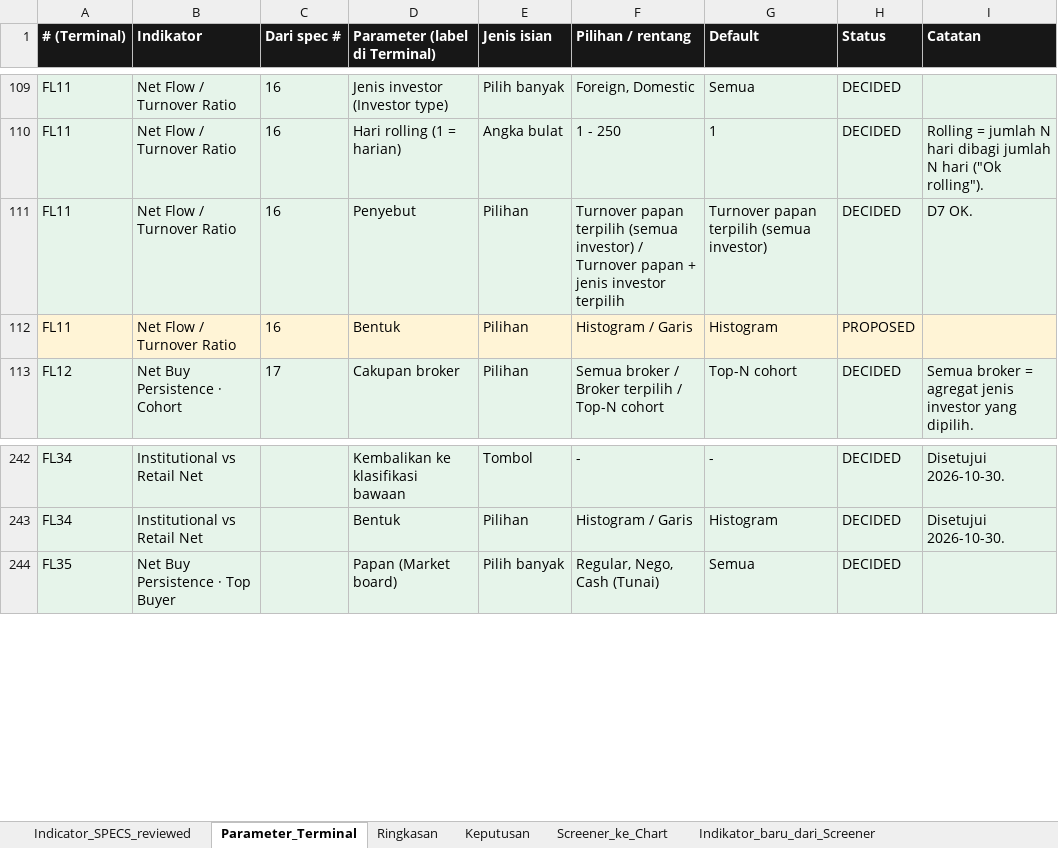
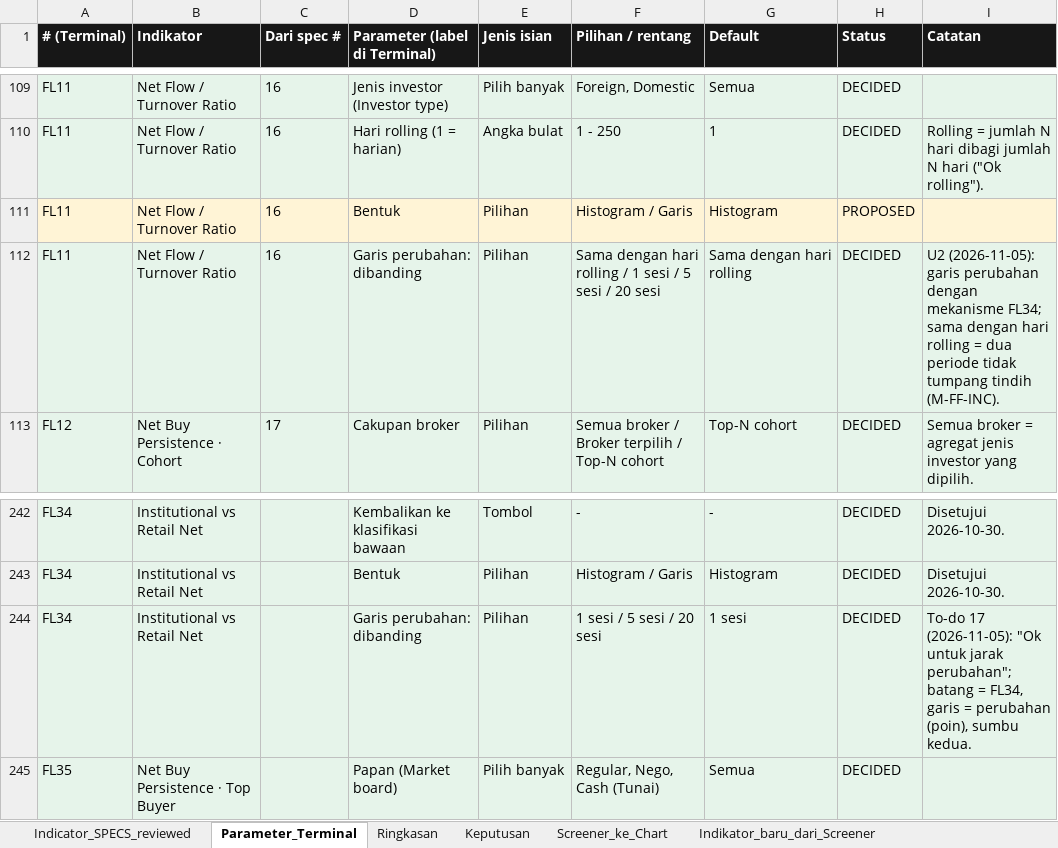
Before and after one commit to rednightt33/saniti, an Excel workbook: verification/terminal_api/flow_indicators/FLOW_INDICATORS_SPEC.xlsx, sheet Parameter_Terminal, drawn as a sheet; only a part is shown, gaps mark what is left out; values as stored, in another font and other column widths than the file's, no borders; removed rows and columns are numbered as before the commit, all else as after; the diff names each change by its address in the sheet, - before the commit and + after, or states it on an @@ line.

```diff
--- a/verification/terminal_api/flow_indicators/FLOW_INDICATORS_SPEC.xlsx (sheet Parameter_Terminal)
+++ b/verification/terminal_api/flow_indicators/FLOW_INDICATORS_SPEC.xlsx (sheet Parameter_Terminal)
-row 111: FL11 | Net Flow / Turnover Ratio | 16 | Penyebut | Pilihan | Turnover papan terpilih (semua investor) / Turnover papan + jenis investor terpilih | Turnover papan terpilih (semua investor) | DECIDED | D7 OK.
+row 112: FL11 | Net Flow / Turnover Ratio | 16 | Garis perubahan: dibanding | Pilihan | Sama dengan hari rolling / 1 sesi / 5 sesi / 20 sesi | Sama dengan hari rolling | DECIDED | U2 (2026-11-05): garis perubahan dengan mekanisme FL34; sama dengan hari rolling = dua periode tidak tumpang tindih (M-FF-INC).
+row 244: FL34 | Institutional vs Retail Net |  | Garis perubahan: dibanding | Pilihan | 1 sesi / 5 sesi / 20 sesi | 1 sesi | DECIDED | To-do 17 (2026-11-05): "Ok untuk jarak perubahan"; batang = FL34, garis = perubahan (poin), sumbu kedua.
```
Also changed, not shown: sheet Keputusan, sheet Ringkasan, sheet Indicator_SPECS_reviewed, 15 other files.
